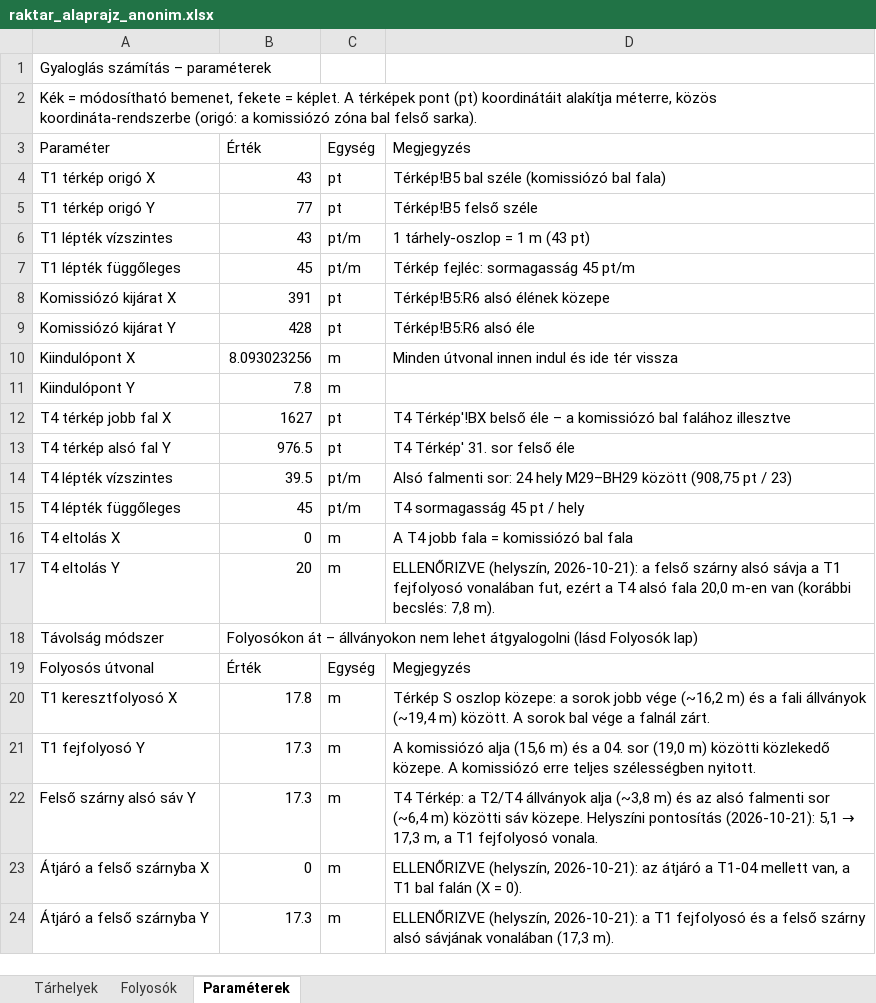
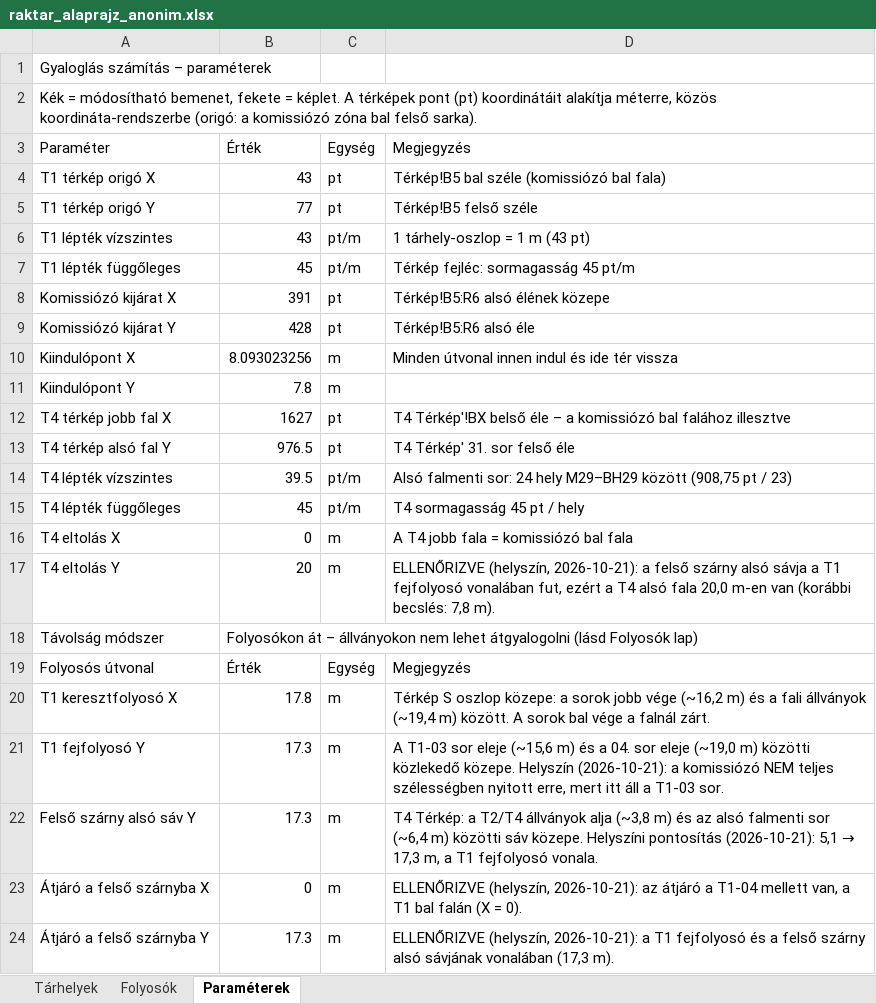
Before and after one commit to buhallamate-del/raktar-3d, an Excel workbook: raktar_alaprajz_anonim.xlsx, sheet Paraméterek, drawn as a sheet; values as stored, in another font and other column widths than the file's, no borders; the diff names each change by its address in the sheet, - before the commit and + after, or states it on an @@ line.

```diff
--- a/raktar_alaprajz_anonim.xlsx (sheet Paraméterek)
+++ b/raktar_alaprajz_anonim.xlsx (sheet Paraméterek)
-D21: A komissiózó alja (15,6 m) és a 04. sor (19,0 m) közötti közlekedő közepe. A komissiózó erre teljes szélességben nyitott.
+D21: A T1-03 sor eleje (~15,6 m) és a 04. sor eleje (~19,0 m) közötti közlekedő közepe. Helyszín (2026-10-21): a komissiózó NEM teljes szélességben nyitott erre, mert itt áll a T1-03 sor.
```
Also changed, not shown: sheet Tárhelyek, sheet Folyosók, 5 other files.
